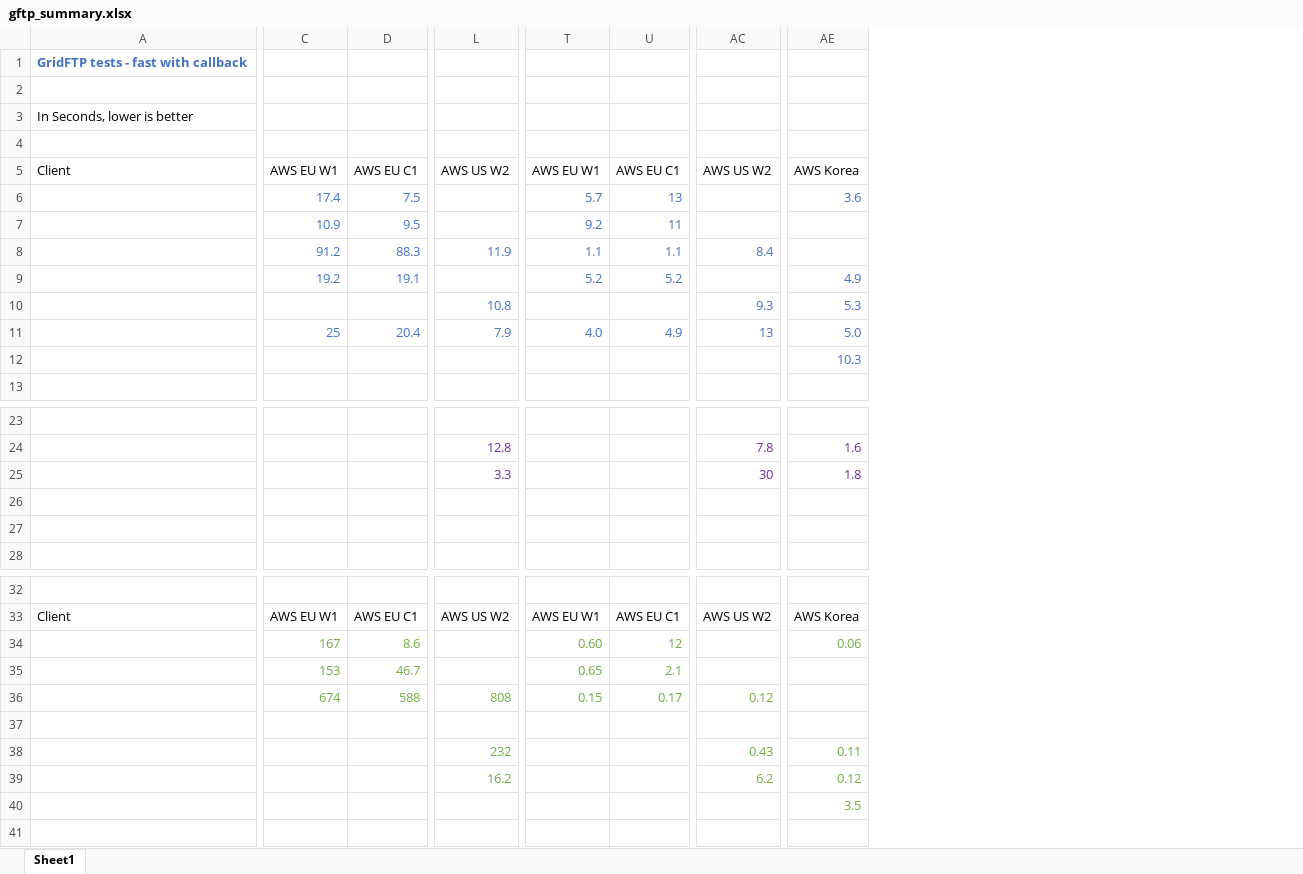
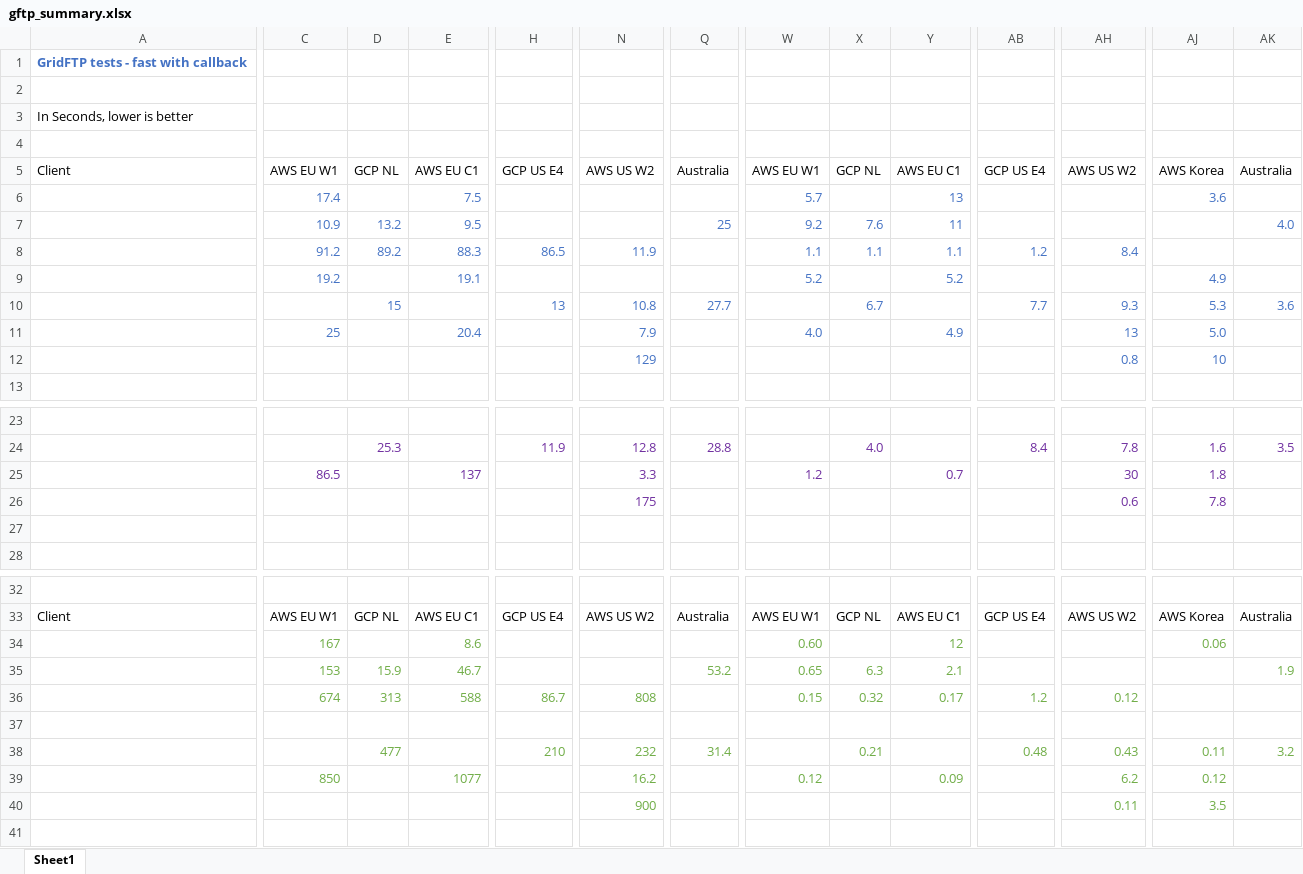
Before and after one commit to sfiligoi/tnrp-net-tests, an Excel workbook: summary_data/gftp_summary.xlsx, sheet Sheet1, drawn as a sheet; only a part is shown, gaps mark what is left out; values as stored, in another font and other column widths than the file's, no borders; addresses are those after the commit; the diff covers the shown part only; the diff names each change by its address in the sheet, - before the commit and + after, or states it on an @@ line.

Commit message:
Update summary results

```diff
--- a/summary_data/gftp_summary.xlsx (sheet Sheet1)
+++ b/summary_data/gftp_summary.xlsx (sheet Sheet1)
+column D, rows 5-10: GCP NL |  | 13.2 | 89.2 |  | 15; row 24: 25.3; rows 33-38: GCP NL |  | 15.9 | 313 |  | 477
+column H, rows 5-10: GCP US E4 |  |  | 86.5 |  | 13; row 24: 11.9; rows 33-38: GCP US E4 |  |  | 86.7 |  | 210
+column Q, rows 5-10: Australia |  | 25 |  |  | 27.7; row 24: 28.8; rows 33-38: Australia |  | 53.2 |  |  | 31.4
+column X, rows 5-10: GCP NL |  | 7.6 | 1.1 |  | 6.7; row 24: 4.0; rows 33-38: GCP NL |  | 6.3 | 0.32 |  | 0.21
+column AB, rows 5-10: GCP US E4 |  |  | 1.2 |  | 7.7; row 24: 8.4; rows 33-38: GCP US E4 |  |  | 1.2 |  | 0.48
+column AK, rows 5-10: Australia |  | 4.0 |  |  | 3.6; row 24: 3.5; rows 33-38: Australia |  | 1.9 |  |  | 3.2
-N12: (empty)
+N12: 129
-AH12: (empty)
+AH12: 0.8
-AJ12: 10.3
+AJ12: 10
-C25: (empty)
+C25: 86.5
-E25: (empty)
+E25: 137
-W25: (empty)
+W25: 1.2
-Y25: (empty)
+Y25: 0.7
-N26: (empty)
+N26: 175
-AH26: (empty)
+AH26: 0.6
-AJ26: (empty)
+AJ26: 7.8
-C39: (empty)
+C39: 850
-E39: (empty)
+E39: 1077
-W39: (empty)
+W39: 0.12
-Y39: (empty)
+Y39: 0.09
-N40: (empty)
+N40: 900
-AH40: (empty)
+AH40: 0.11
```
Also changed, not shown: 1 edited cell elsewhere in this sheet, formulas that keep their value, 1 other file.
